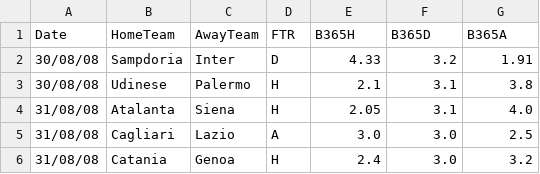
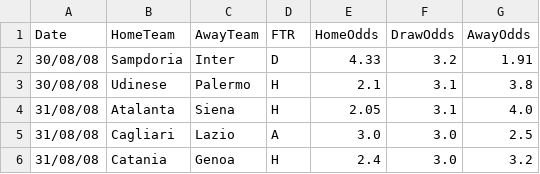
Before and after one commit to gerzin/betting-strategy-debunk, a CSV file: data/processed/season_2008-09.csv, drawn as a sheet; only a part is shown.

```diff
--- a/data/processed/season_2008-09.csv
+++ b/data/processed/season_2008-09.csv
@@ -1,2 +1,2 @@
-Date,HomeTeam,AwayTeam,FTR,B365H,B365D,B365A
+Date,HomeTeam,AwayTeam,FTR,HomeOdds,DrawOdds,AwayOdds
 30/08/08,Sampdoria,Inter,D,4.33,3.2,1.91
```
Also changed, not shown: data/processed/season_2009-10.csv, data/processed/season_2010-11.csv, 31 other files.
